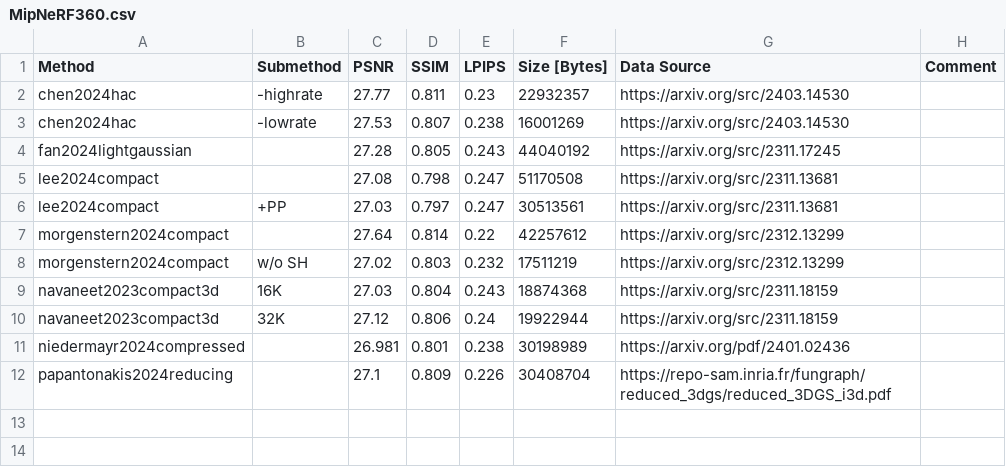
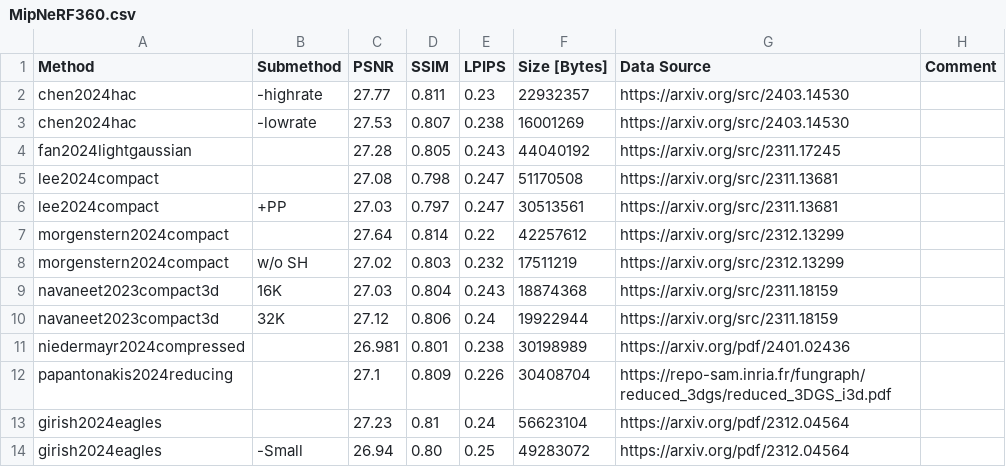
Before and after one commit to w-m/3dgs-compression-survey, a CSV file: results/MipNeRF360.csv, drawn as a sheet; the diff names each change by its address in the sheet, - before the commit and + after, or states it on an @@ line.

```diff
--- a/results/MipNeRF360.csv
+++ b/results/MipNeRF360.csv
+row 13: girish2024eagles |  | 27.23 | 0.81 | 0.24 | 56623104 | https://arxiv.org/pdf/2312.04564
+row 14: girish2024eagles | -Small | 26.94 | 0.80 | 0.25 | 49283072 | https://arxiv.org/pdf/2312.04564
```
Also changed, not shown: results/DeepBlending.csv, results/TanksAndTemples.csv, 4 other files.
